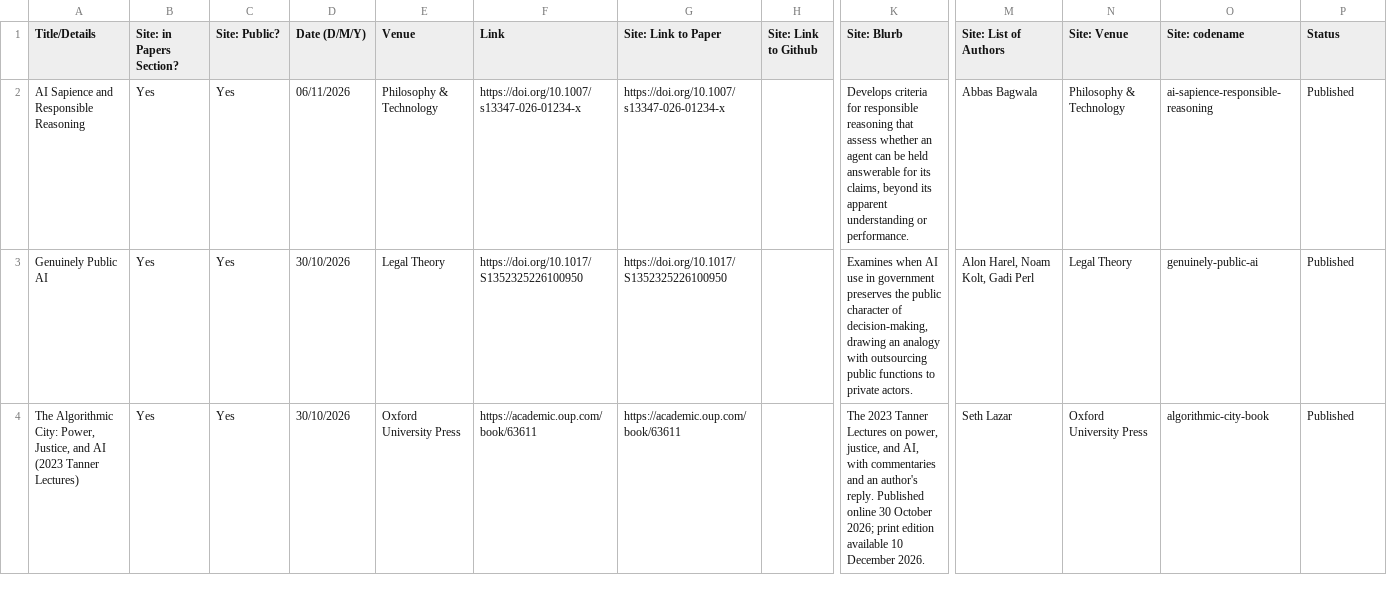
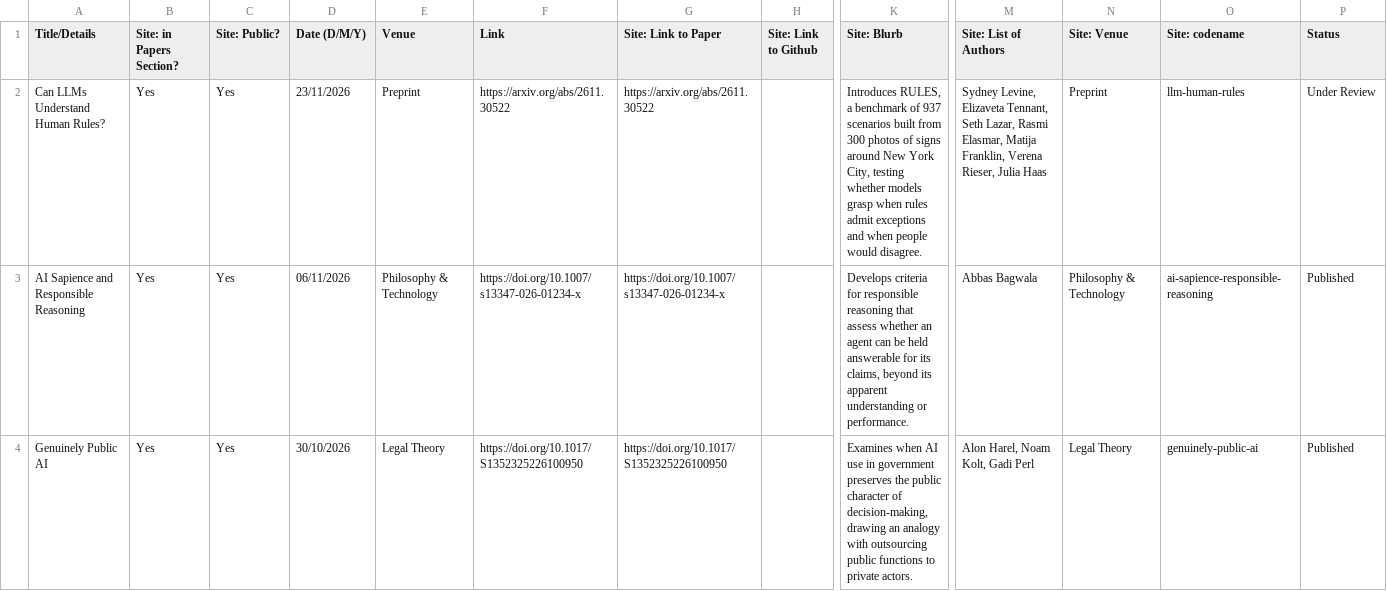
Before and after one commit to mint-philosophy/mintresearch.org, a CSV file: public/assets/papers/latest-paper-deliverables.csv, drawn as a sheet; only a part is shown, gaps mark what is left out; the shorter side is filled out with more unchanged rows; rows hold the shown columns only; the diff names each change by its address in the sheet, - before the commit and + after, or states it on an @@ line.

```diff
--- a/public/assets/papers/latest-paper-deliverables.csv
+++ b/public/assets/papers/latest-paper-deliverables.csv
+row 2: Can LLMs Understand Human Rules? | Yes | Yes | 23/11/2026 | Preprint | https://arxiv.org/abs/2611.30522 | https://arxiv.org/abs/2611.30522 |  | Introduces RULES, a benchmark of 937 scenarios built from 300 photos of signs around New York City, testing whether models grasp when rules admit exceptions and when people would disagree. | Sydney Levine, Elizaveta Tennant, Seth Lazar, Rasmi Elasmar, Matija Franklin, Verena Rieser, Julia Haas | Preprint | llm-human-rules | Under Review
```
Also changed, not shown: 1 other file.
